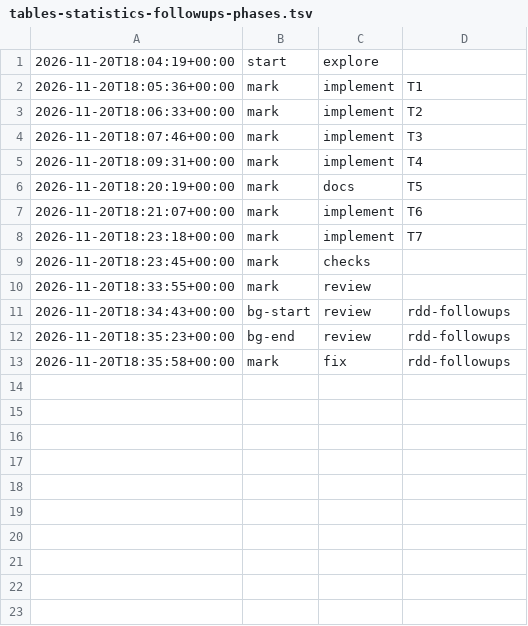
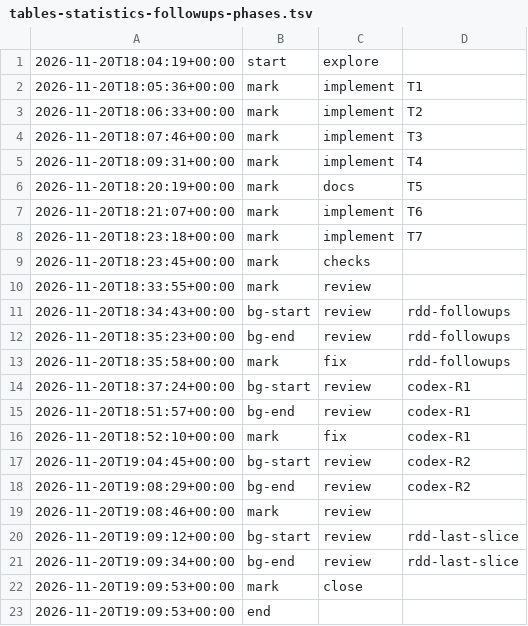
Before and after one commit to jesuslpm/Krummi, a TSV file: odd/tasks/tables-statistics-followups-phases.tsv, drawn as a sheet; the diff names each change by its address in the sheet, - before the commit and + after, or states it on an @@ line.

Commit message:
docs: add the tables-statistics follow-ups closing report

```diff
--- a/odd/tasks/tables-statistics-followups-phases.tsv
+++ b/odd/tasks/tables-statistics-followups-phases.tsv
+row 14: 2026-11-20T18:37:24+00:00 | bg-start | review | codex-R1
+row 15: 2026-11-20T18:51:57+00:00 | bg-end | review | codex-R1
+row 16: 2026-11-20T18:52:10+00:00 | mark | fix | codex-R1
+row 17: 2026-11-20T19:04:45+00:00 | bg-start | review | codex-R2
+row 18: 2026-11-20T19:08:29+00:00 | bg-end | review | codex-R2
+row 19: 2026-11-20T19:08:46+00:00 | mark | review
+row 20: 2026-11-20T19:09:12+00:00 | bg-start | review | rdd-last-slice
+row 21: 2026-11-20T19:09:34+00:00 | bg-end | review | rdd-last-slice
+row 22: 2026-11-20T19:09:53+00:00 | mark | close
+row 23: 2026-11-20T19:09:53+00:00 | end
```
Also changed, not shown: 2 other files.
